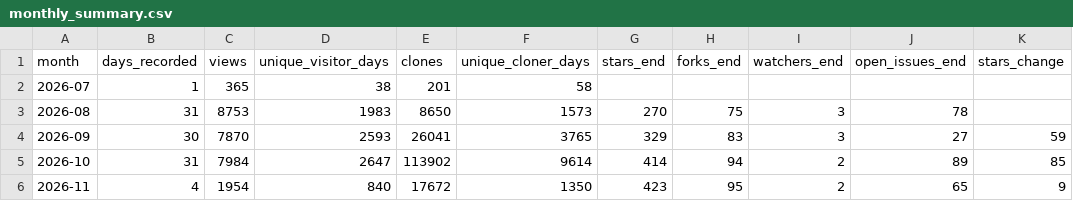
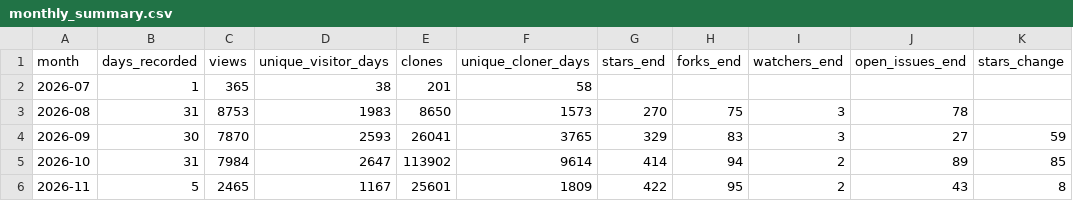
Before and after one commit to Vigil-SOC/metrics, a CSV file: data/monthly_summary.csv, drawn as a sheet; only a part is shown; the diff names each change by its address in the sheet, - before the commit and + after, or states it on an @@ line.

```diff
--- a/data/monthly_summary.csv
+++ b/data/monthly_summary.csv
-B6 (days_recorded): 4
+B6 (days_recorded): 5
-C6 (views): 1954
+C6 (views): 2465
-D6 (unique_visitor_days): 840
+D6 (unique_visitor_days): 1167
-E6 (clones): 17672
+E6 (clones): 25601
-F6 (unique_cloner_days): 1350
+F6 (unique_cloner_days): 1809
-G6 (stars_end): 423
+G6 (stars_end): 422
-J6 (open_issues_end): 65
+J6 (open_issues_end): 43
-K6 (stars_change): 9
+K6 (stars_change): 8
```
Also changed, not shown: data/contributors.csv, data/repo_daily.csv, 2 other files.
